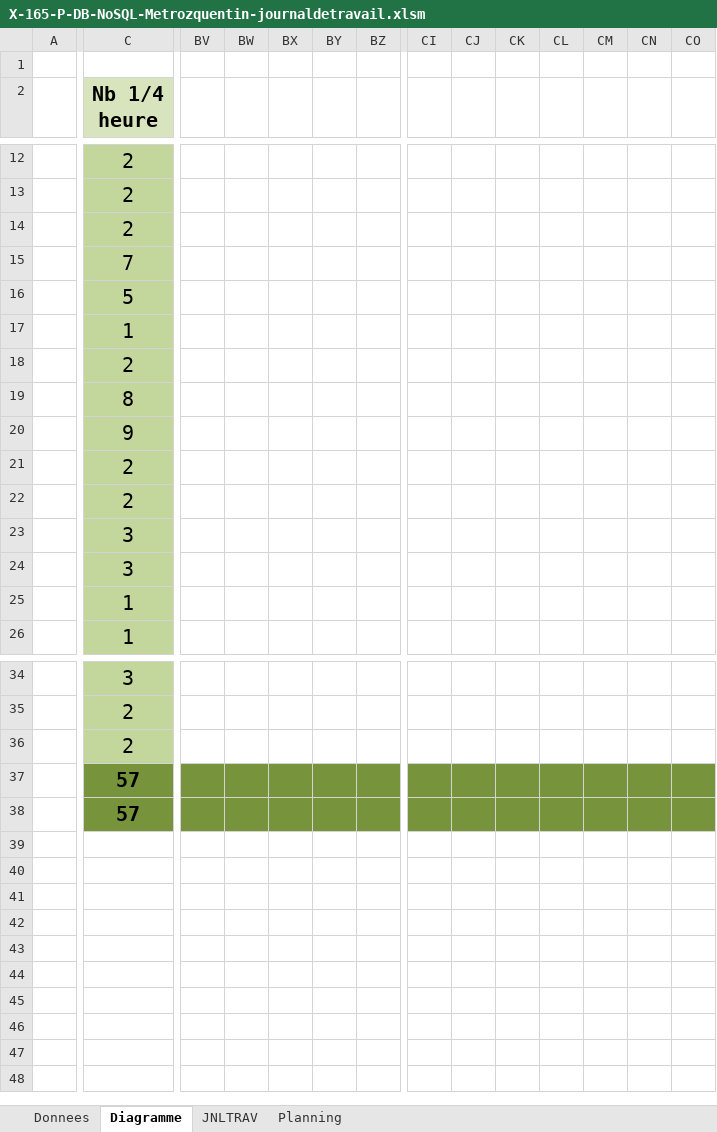
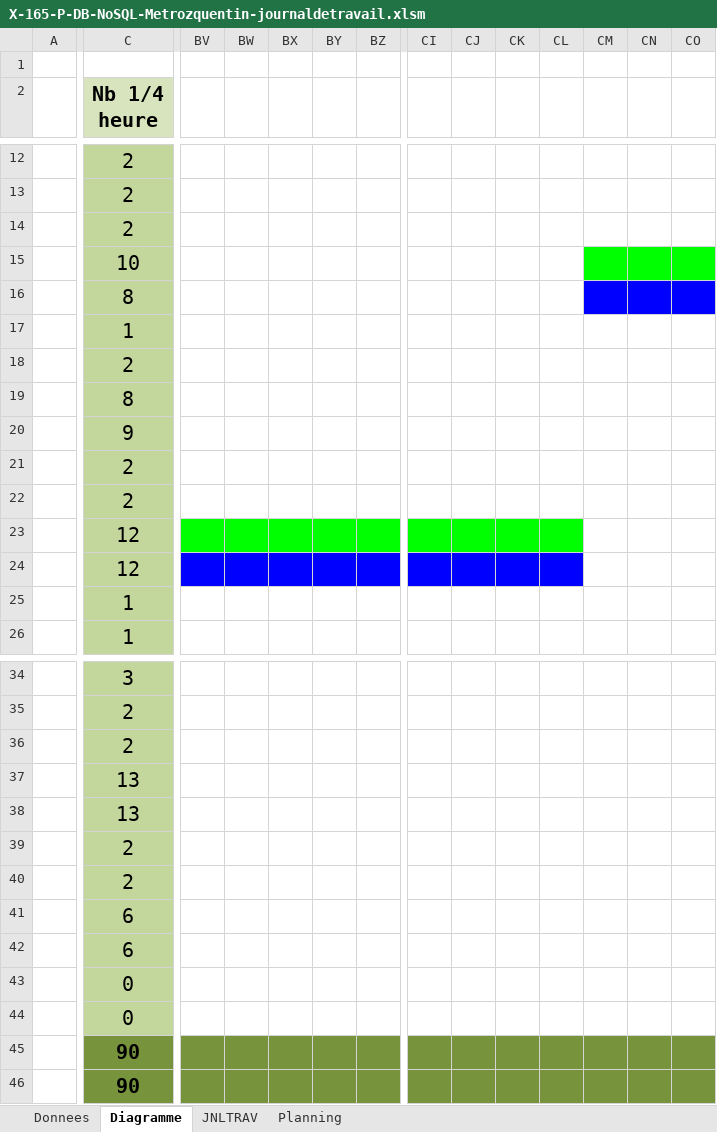
Before and after one commit to quemet/P_165-NoSQL, an Excel workbook: Document/JDT & Planif/X-165-P-DB-NoSQL-Metrozquentin-journaldetravail.xlsm, sheet Diagramme, drawn as a sheet; only a part is shown, gaps mark what is left out; values as stored, in another font and other column widths than the file's, no borders; removed rows and columns are numbered as before the commit, all else as after; rows hold the shown columns only; the diff names each change by its address in the sheet, - before the commit and + after, or states it on an @@ line.

```diff
--- a/Document/JDT & Planif/X-165-P-DB-NoSQL-Metrozquentin-journaldetravail.xlsm (sheet Diagramme)
+++ b/Document/JDT & Planif/X-165-P-DB-NoSQL-Metrozquentin-journaldetravail.xlsm (sheet Diagramme)
-C15 (Nb 1/4 heure): 7
+C15 (Nb 1/4 heure): 10
-CM15:CO15 fill: none
+CM15:CO15 fill: #00FF00
-C16 (Nb 1/4 heure): 5
+C16 (Nb 1/4 heure): 8
-CM16:CO16 fill: none
+CM16:CO16 fill: #0000FF
-C23:C24 (Nb 1/4 heure): 3
+C23:C24 (Nb 1/4 heure): 12
-BV23:BZ23 fill: none
+BV23:BZ23 fill: #00FF00
-CI23:CL23 fill: none
+CI23:CL23 fill: #00FF00
-BV24:BZ24 fill: none
+BV24:BZ24 fill: #0000FF
-CI24:CL24 fill: none
+CI24:CL24 fill: #0000FF
-row 37:  | 57
-row 38:  | 57
+row 37:  | 13
+row 38:  | 13
+row 39:  | 2
+row 40:  | 2
+row 41:  | 6
+row 42:  | 6
+row 43:  | 0
+row 44:  | 0
+row 45:  | 90
+row 46:  | 90
```
Also changed, not shown: sheet Planning, sheet JNLTRAV, sheet Donnees, charts or pictures, 7 other files.
